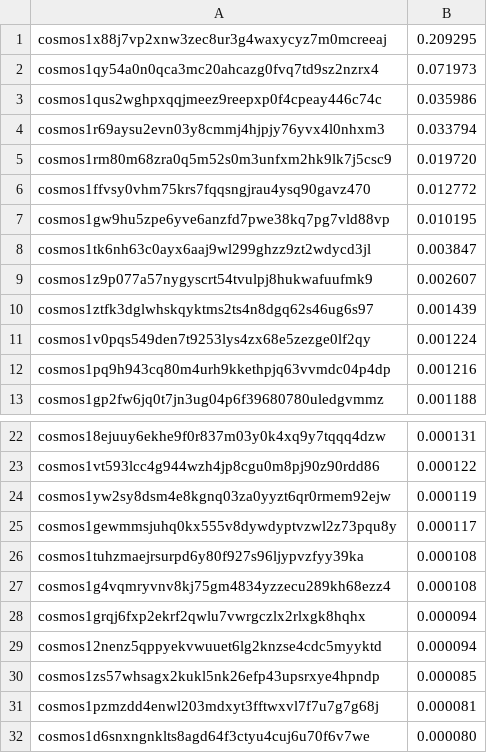
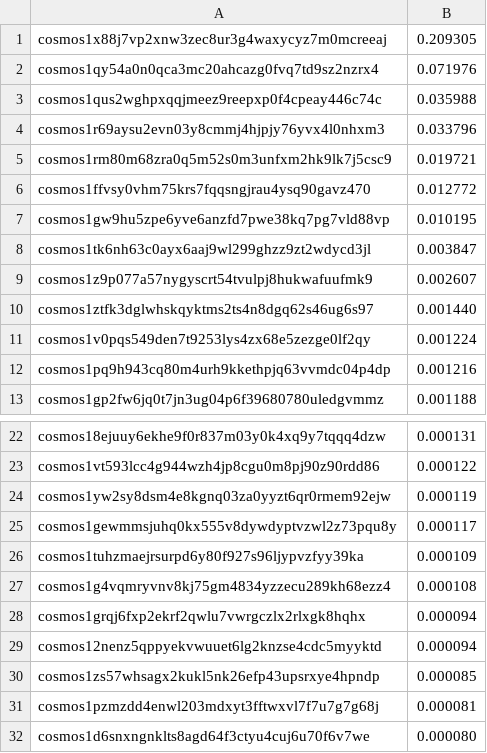
Before and after one commit to Bartkeeper/validator-analysis, a CSV file: output_01_02.csv, drawn as a sheet; only a part is shown, gaps mark what is left out.

```diff
--- a/output_01_02.csv
+++ b/output_01_02.csv
@@ -1,6 +1,6 @@
-cosmos1x88j7vp2xnw3zec8ur3g4waxycyz7m0mcreeaj,0.209295
-cosmos1qy54a0n0qca3mc20ahcazg0fvq7td9sz2nzrx4,0.071973
-cosmos1qus2wghpxqqjmeez9reepxp0f4cpeay446c74c,0.035986
-cosmos1r69aysu2evn03y8cmmj4hjpjy76yvx4l0nhxm3,0.033794
-cosmos1rm80m68zra0q5m52s0m3unfxm2hk9lk7j5csc9,0.019720
+cosmos1x88j7vp2xnw3zec8ur3g4waxycyz7m0mcreeaj,0.209305
+cosmos1qy54a0n0qca3mc20ahcazg0fvq7td9sz2nzrx4,0.071976
+cosmos1qus2wghpxqqjmeez9reepxp0f4cpeay446c74c,0.035988
+cosmos1r69aysu2evn03y8cmmj4hjpjy76yvx4l0nhxm3,0.033796
+cosmos1rm80m68zra0q5m52s0m3unfxm2hk9lk7j5csc9,0.019721
 cosmos1ffvsy0vhm75krs7fqqsngjrau4ysq90gavz470,0.012772
@@ -9,3 +9,3 @@ cosmos1tk6nh63c0ayx6aaj9wl299ghzz9zt2wdycd3jl,0.003847
 cosmos1z9p077a57nygyscrt54tvulpj8hukwafuufmk9,0.002607
-cosmos1ztfk3dglwhskqyktms2ts4n8dgq62s46ug6s97,0.001439
+cosmos1ztfk3dglwhskqyktms2ts4n8dgq62s46ug6s97,0.001440
 cosmos1v0pqs549den7t9253lys4zx68e5zezge0lf2qy,0.001224
@@ -25,3 +25,3 @@ cosmos1yw2sy8dsm4e8kgnq03za0yyzt6qr0rmem92ejw,0.000119
 cosmos1gewmmsjuhq0kx555v8dywdyptvzwl2z73pqu8y,0.000117
-cosmos1tuhzmaejrsurpd6y80f927s96ljypvzfyy39ka,0.000108
+cosmos1tuhzmaejrsurpd6y80f927s96ljypvzfyy39ka,0.000109
 cosmos1g4vqmryvnv8kj75gm4834yzzecu289kh68ezz4,0.000108
```
Also changed, not shown: 5 other files.
